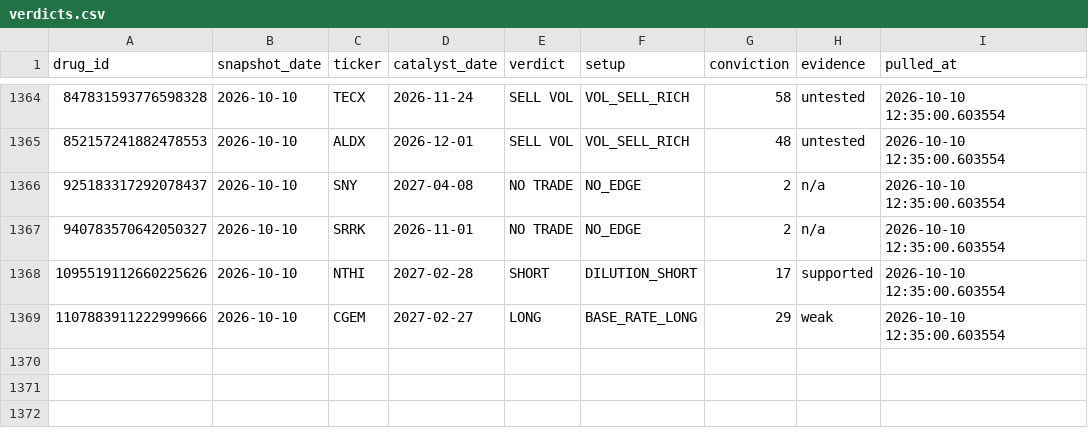
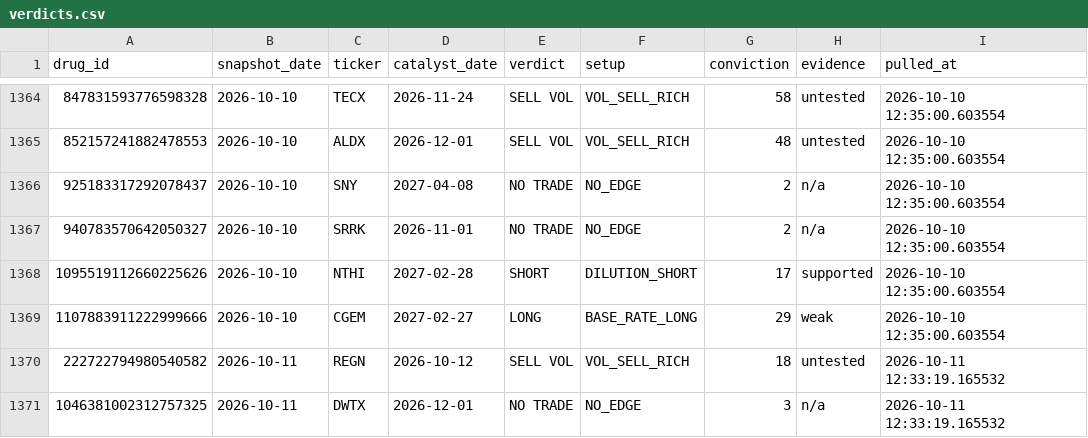
Before and after one commit to palashpawar/biocatalyst, a CSV file: logs/verdicts.csv, drawn as a sheet; only a part is shown, gaps mark what is left out.

```diff
--- a/logs/verdicts.csv
+++ b/logs/verdicts.csv
@@ -1369 +1369,3 @@ drug_id,snapshot_date,ticker,catalyst_date,verdict,setup,conviction,evidence,pul
 1107883911222999666,2026-10-10,CGEM,2027-02-27,LONG,BASE_RATE_LONG,29,weak,2026-10-10 12:35:00.603554
+222722794980540582,2026-10-11,REGN,2026-10-12,SELL VOL,VOL_SELL_RICH,18,untested,2026-10-11 12:33:19.165532
+1046381002312757325,2026-10-11,DWTX,2026-12-01,NO TRADE,NO_EDGE,3,n/a,2026-10-11 12:33:19.165532
```
Also changed, not shown: 2 other files.
